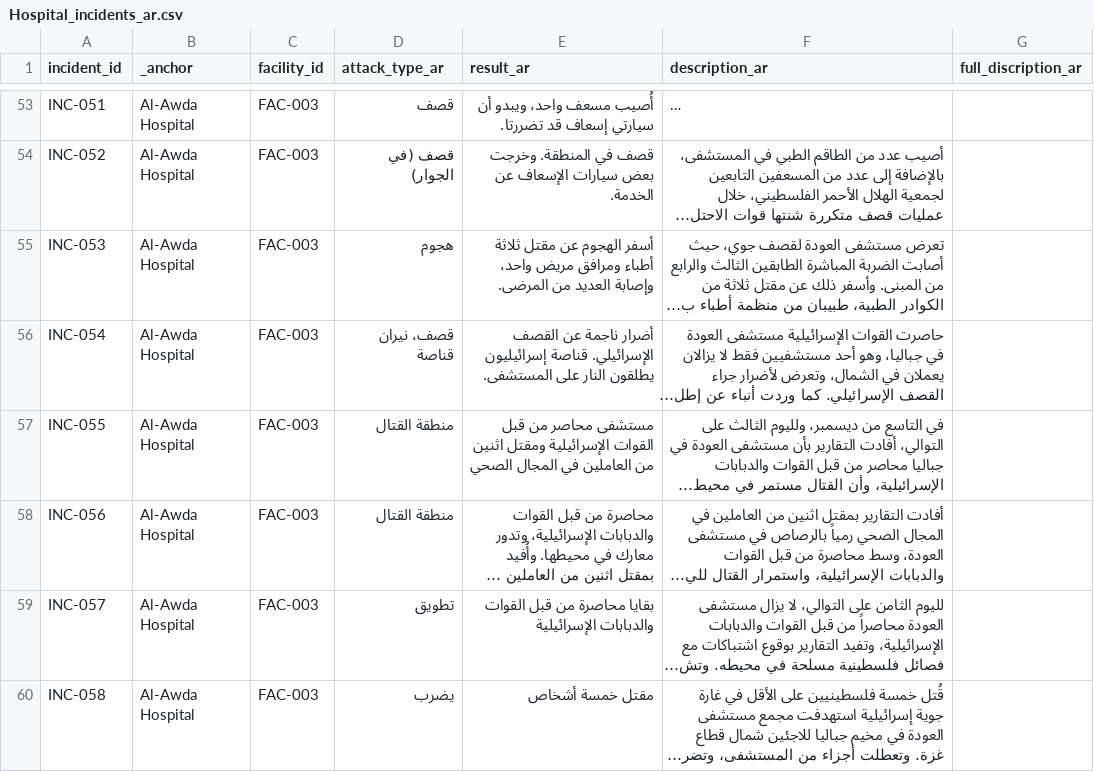
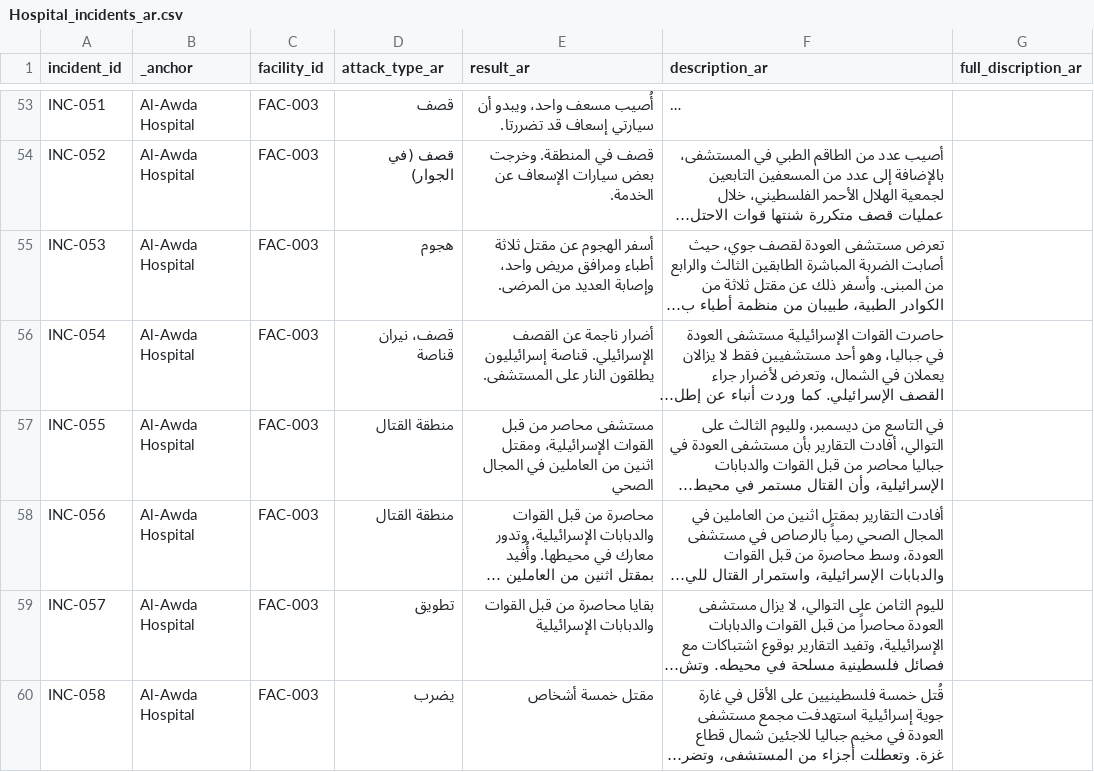
Before and after one commit to PalGenoPedia/PalGenoPedia, a CSV file: Pages/War_Crimes_Stats/stat-hospitals-attacked/Hospital_incidents_ar.csv, drawn as a sheet; only a part is shown, gaps mark what is left out; long unchanged cells end in …; the diff covers the shown part only; the diff names each change by its address in the sheet, - before the commit and + after, or states it on an @@ line.

```diff
--- a/Pages/War_Crimes_Stats/stat-hospitals-attacked/Hospital_incidents_ar.csv
+++ b/Pages/War_Crimes_Stats/stat-hospitals-attacked/Hospital_incidents_ar.csv
-E57 (result_ar): …قبل القوات الإسرائيلية ومقتل اثنين…
+E57 (result_ar): …قبل القوات الإسرائيلية، ومقتل اثنين…
```
Also changed, not shown: 2 added rows and 49 edited cells elsewhere in this file.
